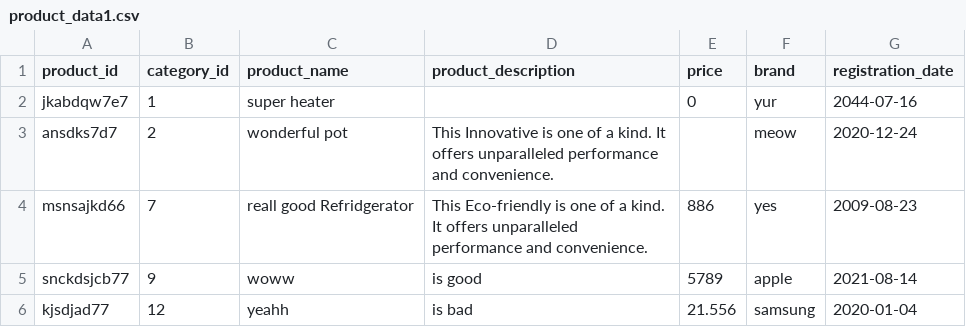
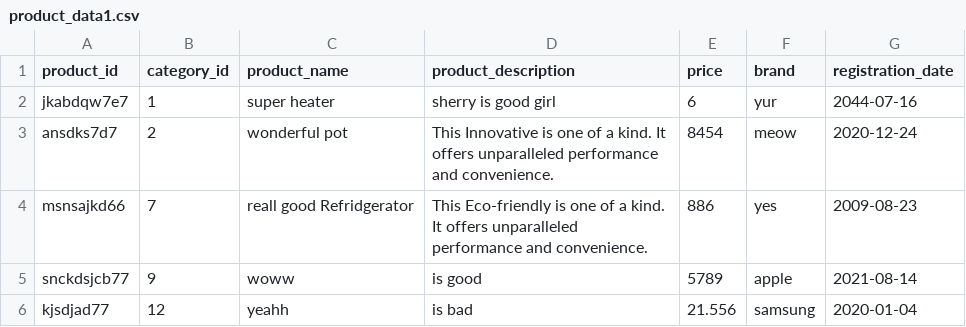
Before and after one commit to aishwaryaa-rao/DataManagement25, a CSV file: data_upload/product_data/product_data1.csv, drawn as a sheet.

Commit message:
product data uploaded again. validate again

```diff
--- a/data_upload/product_data/product_data1.csv
+++ b/data_upload/product_data/product_data1.csv
@@ -1,4 +1,4 @@
 product_id,category_id,product_name,product_description,price,brand,registration_date
-jkabdqw7e7,1,super heater,,0,yur,2044-07-16
-ansdks7d7,2,wonderful pot,This Innovative is one of a kind. It offers unparalleled performance and convenience.,,meow,2020-12-24
+jkabdqw7e7,1,super heater,sherry is good girl,6,yur,2044-07-16
+ansdks7d7,2,wonderful pot,This Innovative is one of a kind. It offers unparalleled performance and convenience.,8454,meow,2020-12-24
 msnsajkd66,7,reall good Refridgerator,This Eco-friendly is one of a kind. It offers unparalleled performance and convenience.,886,yes,2009-08-23
```
